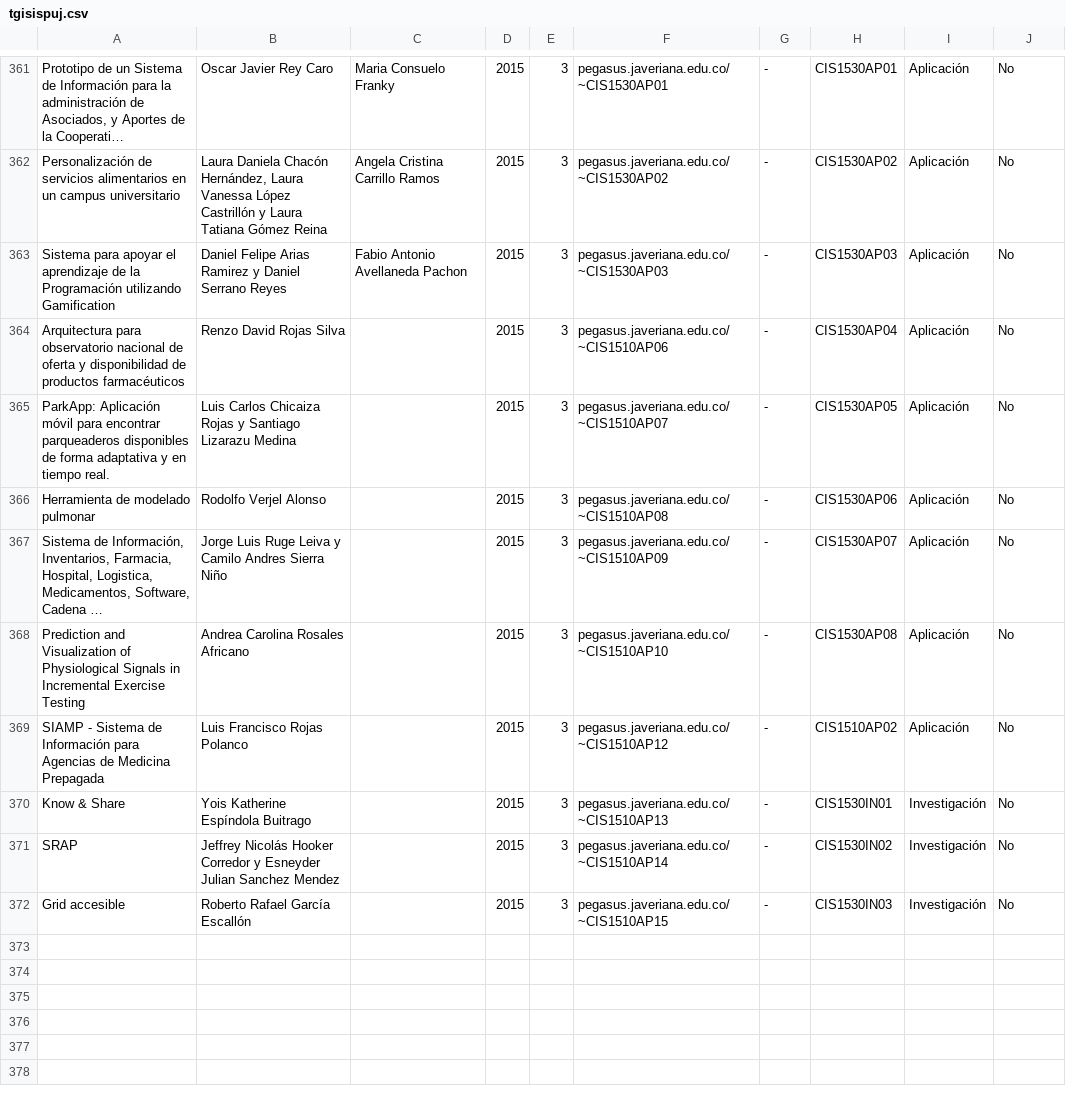
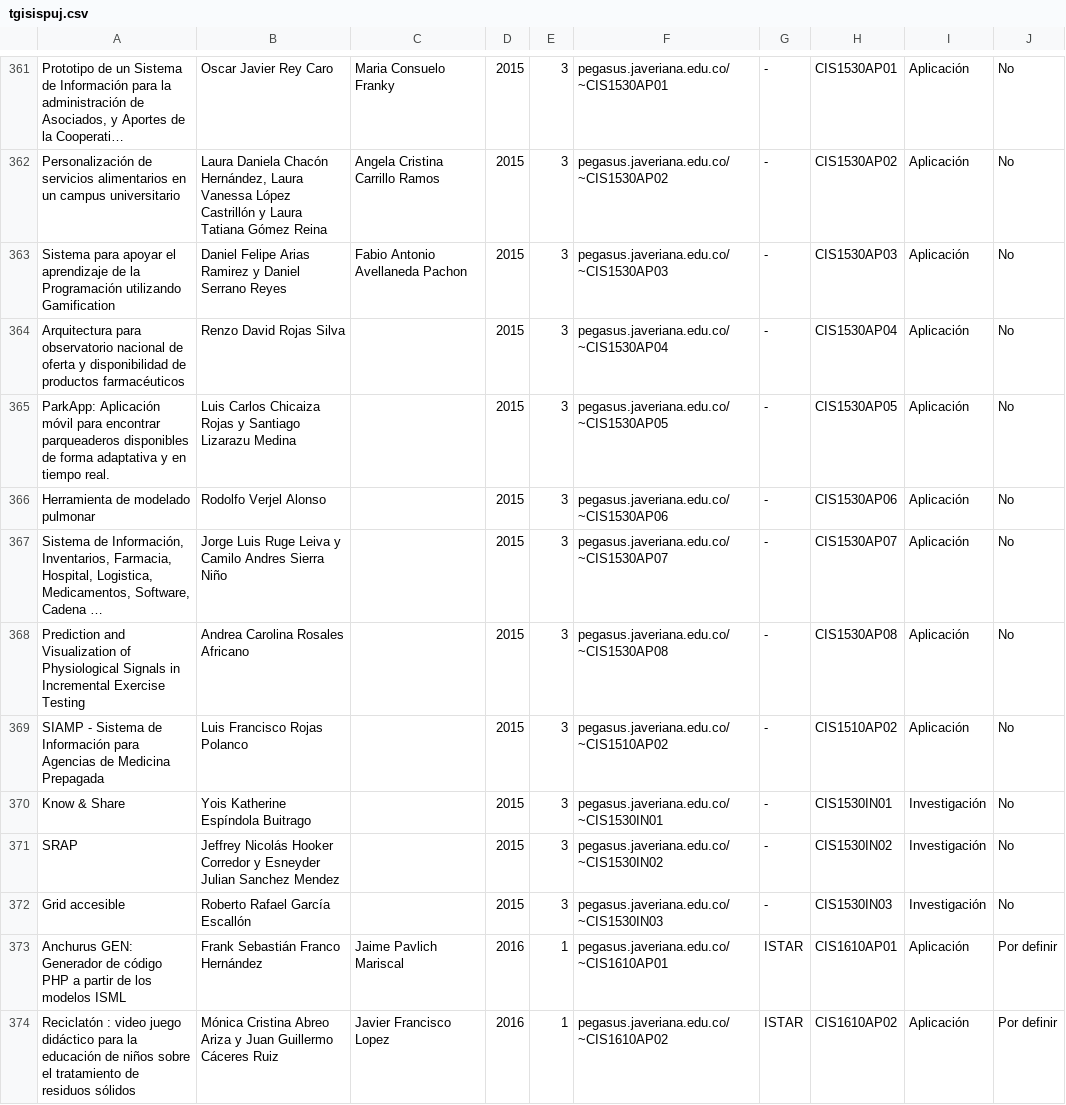
Before and after one commit to fabka/tgisispuj, a CSV file: tgisispuj.csv, drawn as a sheet; only a part is shown, gaps mark what is left out; long unchanged cells end in …; the diff covers the shown part only; the diff names each change by its address in the sheet, - before the commit and + after, or states it on an @@ line.

```diff
--- a/tgisispuj.csv
+++ b/tgisispuj.csv
-F364: pegasus.javeriana.edu.co/~CIS1510AP06
+F364: pegasus.javeriana.edu.co/~CIS1530AP04
-F365: pegasus.javeriana.edu.co/~CIS1510AP07
+F365: pegasus.javeriana.edu.co/~CIS1530AP05
-F366: pegasus.javeriana.edu.co/~CIS1510AP08
+F366: pegasus.javeriana.edu.co/~CIS1530AP06
-F367: pegasus.javeriana.edu.co/~CIS1510AP09
+F367: pegasus.javeriana.edu.co/~CIS1530AP07
-F368: pegasus.javeriana.edu.co/~CIS1510AP10
+F368: pegasus.javeriana.edu.co/~CIS1530AP08
-F369: pegasus.javeriana.edu.co/~CIS1510AP12
+F369: pegasus.javeriana.edu.co/~CIS1510AP02
-F370: pegasus.javeriana.edu.co/~CIS1510AP13
+F370: pegasus.javeriana.edu.co/~CIS1530IN01
-F371: pegasus.javeriana.edu.co/~CIS1510AP14
+F371: pegasus.javeriana.edu.co/~CIS1530IN02
-F372: pegasus.javeriana.edu.co/~CIS1510AP15
+F372: pegasus.javeriana.edu.co/~CIS1530IN03
+row 373: Anchurus GEN: Generador de código PHP a partir de los modelos ISML | Frank Sebastián Franco Hernández | Jaime Pavlich Mariscal | 2016 | 1 | pegasus.javeriana.edu.co/~CIS1610AP01 | ISTAR | CIS1610AP01 | Aplicación | Por definir
+row 374: Reciclatón : video juego didáctico para la educación de niños sobre el tratamiento de residuos sólidos | Mónica Cristina Abreo Ariza y Juan Guillermo Cáceres Ruiz | Javier Francisco Lopez | 2016 | 1 | pegasus.javeriana.edu.co/~CIS1610AP02 | ISTAR | CIS1610AP02 | Aplicación | Por definir
```
Also changed, not shown: 11 added rows and 1 edited cell elsewhere in this file, 1 other file.
